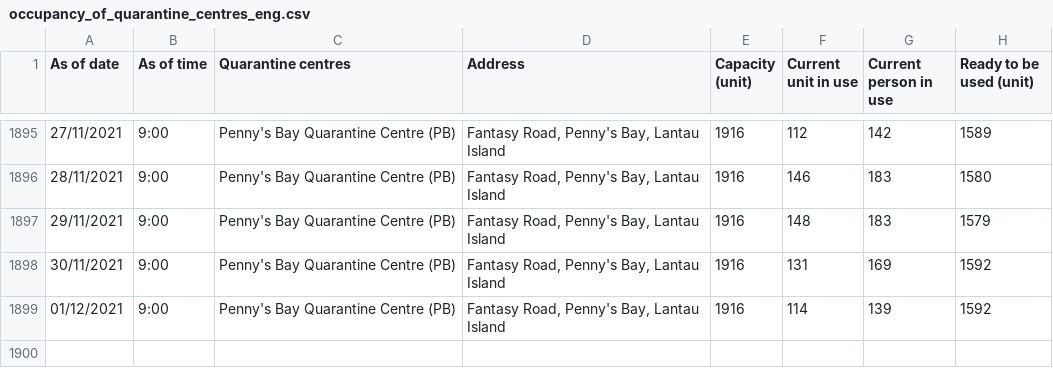
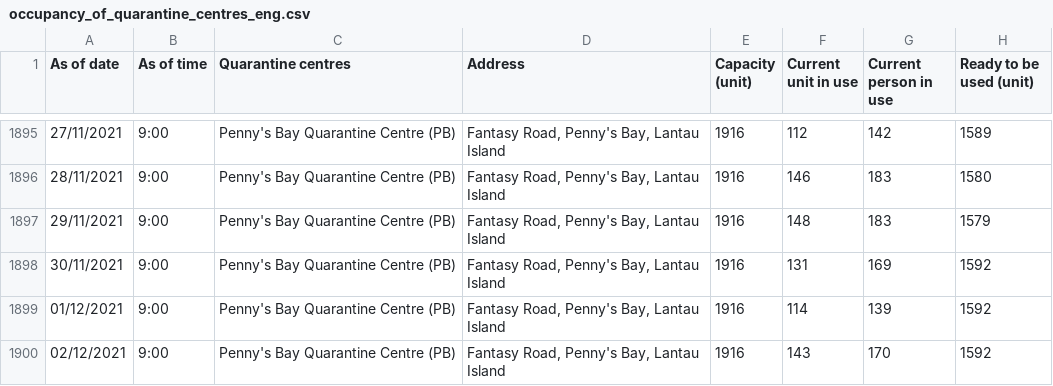
Before and after one commit to gfrmin/covid19hk, a CSV file: occupancy_of_quarantine_centres_eng.csv, drawn as a sheet; only a part is shown, gaps mark what is left out; the diff names each change by its address in the sheet, - before the commit and + after, or states it on an @@ line.

Commit message:
Flat: latest data (2021-12-02T09:41:57.446Z) {   "date": "2021-12-02T09:41:57.446Z",   "files": [     {       "name": "occupancy_of_quarantine_centres_eng.csv",       "deltaBytes": 113,       "source": "https://www.chp.gov.hk/files/misc/occupancy_of_quarantine_centres_eng.csv"     }   ] }

```diff
--- a/occupancy_of_quarantine_centres_eng.csv
+++ b/occupancy_of_quarantine_centres_eng.csv
+row 1900: 02/12/2021 | 9:00 | Penny's Bay Quarantine Centre (PB) | Fantasy Road, Penny's Bay, Lantau Island | 1916 | 143 | 170 | 1592
```
